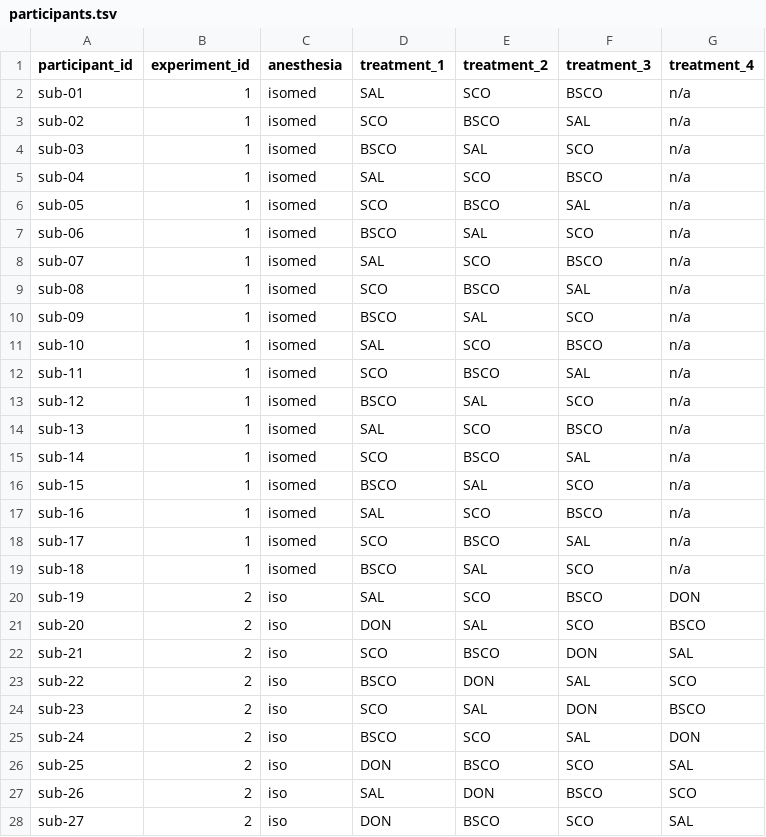
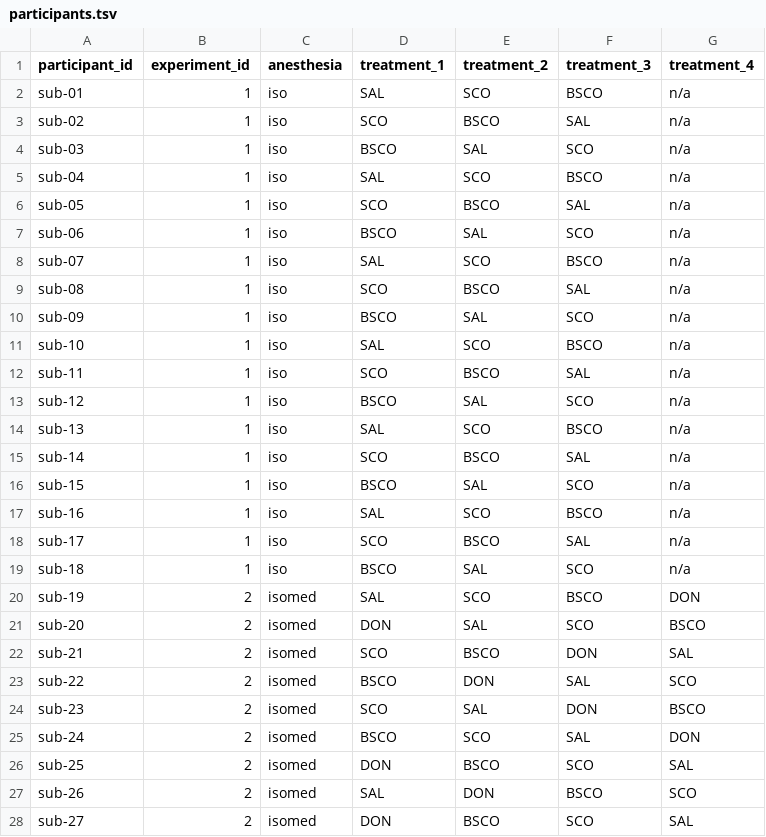
Before and after one commit to OpenNeuroDatasets-JSONLD/ds003647, a TSV file: participants.tsv, drawn as a sheet; only a part is shown; the diff covers the shown part only.

Commit message:
[DATALAD] Recorded changes

```diff
--- a/participants.tsv
+++ b/participants.tsv
@@ -1,28 +1,28 @@
 participant_id	experiment_id	anesthesia	treatment_1	treatment_2	treatment_3	treatment_4
-sub-01	1	isomed	SAL	SCO	BSCO	n/a
-sub-02	1	isomed	SCO	BSCO	SAL	n/a
-sub-03	1	isomed	BSCO	SAL	SCO	n/a
-sub-04	1	isomed	SAL	SCO	BSCO	n/a
-sub-05	1	isomed	SCO	BSCO	SAL	n/a
-sub-06	1	isomed	BSCO	SAL	SCO	n/a
-sub-07	1	isomed	SAL	SCO	BSCO	n/a
-sub-08	1	isomed	SCO	BSCO	SAL	n/a
-sub-09	1	isomed	BSCO	SAL	SCO	n/a
-sub-10	1	isomed	SAL	SCO	BSCO	n/a
-sub-11	1	isomed	SCO	BSCO	SAL	n/a
-sub-12	1	isomed	BSCO	SAL	SCO	n/a
-sub-13	1	isomed	SAL	SCO	BSCO	n/a
-sub-14	1	isomed	SCO	BSCO	SAL	n/a
-sub-15	1	isomed	BSCO	SAL	SCO	n/a
-sub-16	1	isomed	SAL	SCO	BSCO	n/a
-sub-17	1	isomed	SCO	BSCO	SAL	n/a
-sub-18	1	isomed	BSCO	SAL	SCO	n/a
-sub-19	2	iso	SAL	SCO	BSCO	DON
-sub-20	2	iso	DON	SAL	SCO	BSCO
-sub-21	2	iso	SCO	BSCO	DON	SAL
-sub-22	2	iso	BSCO	DON	SAL	SCO
-sub-23	2	iso	SCO	SAL	DON	BSCO
-sub-24	2	iso	BSCO	SCO	SAL	DON
-sub-25	2	iso	DON	BSCO	SCO	SAL
-sub-26	2	iso	SAL	DON	BSCO	SCO
-sub-27	2	iso	DON	BSCO	SCO	SAL
+sub-01	1	iso	SAL	SCO	BSCO	n/a
+sub-02	1	iso	SCO	BSCO	SAL	n/a
+sub-03	1	iso	BSCO	SAL	SCO	n/a
+sub-04	1	iso	SAL	SCO	BSCO	n/a
+sub-05	1	iso	SCO	BSCO	SAL	n/a
+sub-06	1	iso	BSCO	SAL	SCO	n/a
+sub-07	1	iso	SAL	SCO	BSCO	n/a
+sub-08	1	iso	SCO	BSCO	SAL	n/a
+sub-09	1	iso	BSCO	SAL	SCO	n/a
+sub-10	1	iso	SAL	SCO	BSCO	n/a
+sub-11	1	iso	SCO	BSCO	SAL	n/a
+sub-12	1	iso	BSCO	SAL	SCO	n/a
+sub-13	1	iso	SAL	SCO	BSCO	n/a
+sub-14	1	iso	SCO	BSCO	SAL	n/a
+sub-15	1	iso	BSCO	SAL	SCO	n/a
+sub-16	1	iso	SAL	SCO	BSCO	n/a
+sub-17	1	iso	SCO	BSCO	SAL	n/a
+sub-18	1	iso	BSCO	SAL	SCO	n/a
+sub-19	2	isomed	SAL	SCO	BSCO	DON
+sub-20	2	isomed	DON	SAL	SCO	BSCO
+sub-21	2	isomed	SCO	BSCO	DON	SAL
+sub-22	2	isomed	BSCO	DON	SAL	SCO
+sub-23	2	isomed	SCO	SAL	DON	BSCO
+sub-24	2	isomed	BSCO	SCO	SAL	DON
+sub-25	2	isomed	DON	BSCO	SCO	SAL
+sub-26	2	isomed	SAL	DON	BSCO	SCO
+sub-27	2	isomed	DON	BSCO	SCO	SAL
```
Also changed, not shown: 7 edited cells elsewhere in this file.
